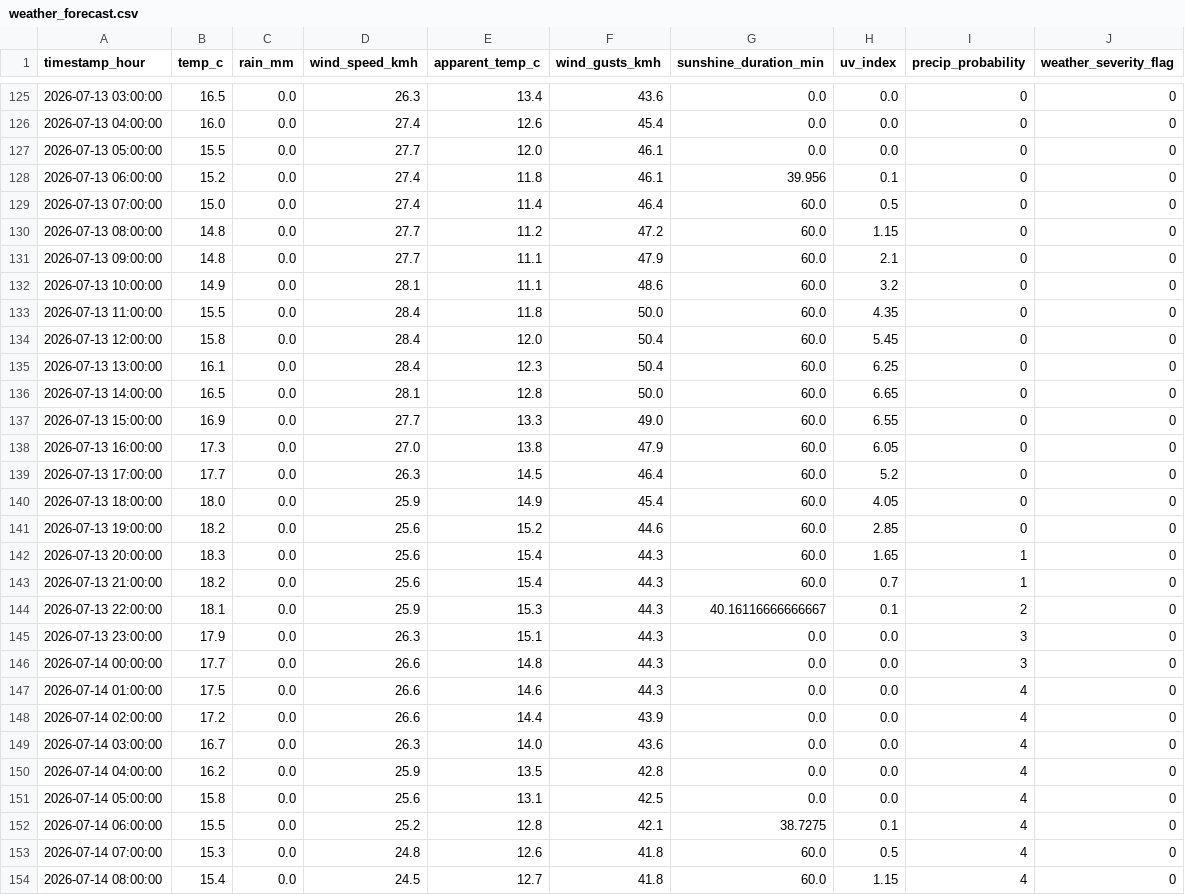
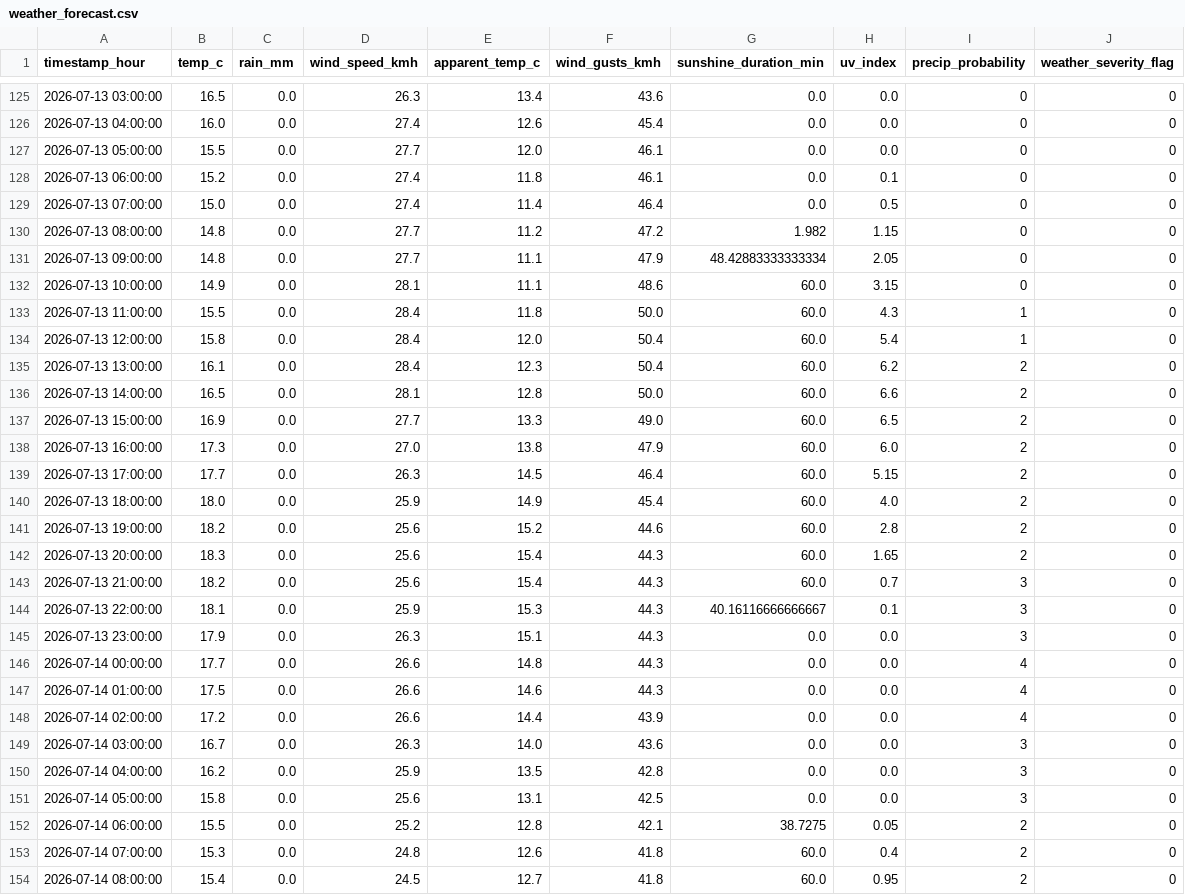
Before and after one commit to AdithKB/ODonoghuesSuffolk-Forecast, a CSV file: data/raw/weather_forecast.csv, drawn as a sheet; only a part is shown, gaps mark what is left out; the diff covers the shown part only.

```diff
--- a/data/raw/weather_forecast.csv
+++ b/data/raw/weather_forecast.csv
@@ -127,28 +127,28 @@ timestamp_hour,temp_c,rain_mm,wind_speed_kmh,apparent_temp_c,wind_gusts_kmh,suns
 2026-07-13 05:00:00,15.5,0.0,27.7,12.0,46.1,0.0,0.0,0,0
-2026-07-13 06:00:00,15.2,0.0,27.4,11.8,46.1,39.956,0.1,0,0
-2026-07-13 07:00:00,15.0,0.0,27.4,11.4,46.4,60.0,0.5,0,0
-2026-07-13 08:00:00,14.8,0.0,27.7,11.2,47.2,60.0,1.15,0,0
-2026-07-13 09:00:00,14.8,0.0,27.7,11.1,47.9,60.0,2.1,0,0
-2026-07-13 10:00:00,14.9,0.0,28.1,11.1,48.6,60.0,3.2,0,0
-2026-07-13 11:00:00,15.5,0.0,28.4,11.8,50.0,60.0,4.35,0,0
-2026-07-13 12:00:00,15.8,0.0,28.4,12.0,50.4,60.0,5.45,0,0
-2026-07-13 13:00:00,16.1,0.0,28.4,12.3,50.4,60.0,6.25,0,0
-2026-07-13 14:00:00,16.5,0.0,28.1,12.8,50.0,60.0,6.65,0,0
-2026-07-13 15:00:00,16.9,0.0,27.7,13.3,49.0,60.0,6.55,0,0
-2026-07-13 16:00:00,17.3,0.0,27.0,13.8,47.9,60.0,6.05,0,0
-2026-07-13 17:00:00,17.7,0.0,26.3,14.5,46.4,60.0,5.2,0,0
-2026-07-13 18:00:00,18.0,0.0,25.9,14.9,45.4,60.0,4.05,0,0
-2026-07-13 19:00:00,18.2,0.0,25.6,15.2,44.6,60.0,2.85,0,0
-2026-07-13 20:00:00,18.3,0.0,25.6,15.4,44.3,60.0,1.65,1,0
-2026-07-13 21:00:00,18.2,0.0,25.6,15.4,44.3,60.0,0.7,1,0
-2026-07-13 22:00:00,18.1,0.0,25.9,15.3,44.3,40.16116666666667,0.1,2,0
+2026-07-13 06:00:00,15.2,0.0,27.4,11.8,46.1,0.0,0.1,0,0
+2026-07-13 07:00:00,15.0,0.0,27.4,11.4,46.4,0.0,0.5,0,0
+2026-07-13 08:00:00,14.8,0.0,27.7,11.2,47.2,1.982,1.15,0,0
+2026-07-13 09:00:00,14.8,0.0,27.7,11.1,47.9,48.42883333333334,2.05,0,0
+2026-07-13 10:00:00,14.9,0.0,28.1,11.1,48.6,60.0,3.15,0,0
+2026-07-13 11:00:00,15.5,0.0,28.4,11.8,50.0,60.0,4.3,1,0
+2026-07-13 12:00:00,15.8,0.0,28.4,12.0,50.4,60.0,5.4,1,0
+2026-07-13 13:00:00,16.1,0.0,28.4,12.3,50.4,60.0,6.2,2,0
+2026-07-13 14:00:00,16.5,0.0,28.1,12.8,50.0,60.0,6.6,2,0
+2026-07-13 15:00:00,16.9,0.0,27.7,13.3,49.0,60.0,6.5,2,0
+2026-07-13 16:00:00,17.3,0.0,27.0,13.8,47.9,60.0,6.0,2,0
+2026-07-13 17:00:00,17.7,0.0,26.3,14.5,46.4,60.0,5.15,2,0
+2026-07-13 18:00:00,18.0,0.0,25.9,14.9,45.4,60.0,4.0,2,0
+2026-07-13 19:00:00,18.2,0.0,25.6,15.2,44.6,60.0,2.8,2,0
+2026-07-13 20:00:00,18.3,0.0,25.6,15.4,44.3,60.0,1.65,2,0
+2026-07-13 21:00:00,18.2,0.0,25.6,15.4,44.3,60.0,0.7,3,0
+2026-07-13 22:00:00,18.1,0.0,25.9,15.3,44.3,40.16116666666667,0.1,3,0
 2026-07-13 23:00:00,17.9,0.0,26.3,15.1,44.3,0.0,0.0,3,0
-2026-07-14 00:00:00,17.7,0.0,26.6,14.8,44.3,0.0,0.0,3,0
+2026-07-14 00:00:00,17.7,0.0,26.6,14.8,44.3,0.0,0.0,4,0
 2026-07-14 01:00:00,17.5,0.0,26.6,14.6,44.3,0.0,0.0,4,0
 2026-07-14 02:00:00,17.2,0.0,26.6,14.4,43.9,0.0,0.0,4,0
-2026-07-14 03:00:00,16.7,0.0,26.3,14.0,43.6,0.0,0.0,4,0
-2026-07-14 04:00:00,16.2,0.0,25.9,13.5,42.8,0.0,0.0,4,0
-2026-07-14 05:00:00,15.8,0.0,25.6,13.1,42.5,0.0,0.0,4,0
-2026-07-14 06:00:00,15.5,0.0,25.2,12.8,42.1,38.7275,0.1,4,0
-2026-07-14 07:00:00,15.3,0.0,24.8,12.6,41.8,60.0,0.5,4,0
-2026-07-14 08:00:00,15.4,0.0,24.5,12.7,41.8,60.0,1.15,4,0
+2026-07-14 03:00:00,16.7,0.0,26.3,14.0,43.6,0.0,0.0,3,0
+2026-07-14 04:00:00,16.2,0.0,25.9,13.5,42.8,0.0,0.0,3,0
+2026-07-14 05:00:00,15.8,0.0,25.6,13.1,42.5,0.0,0.0,3,0
+2026-07-14 06:00:00,15.5,0.0,25.2,12.8,42.1,38.7275,0.05,2,0
+2026-07-14 07:00:00,15.3,0.0,24.8,12.6,41.8,60.0,0.4,2,0
+2026-07-14 08:00:00,15.4,0.0,24.5,12.7,41.8,60.0,0.95,2,0
```
Also changed, not shown: 125 edited cells elsewhere in this file, data/raw/enrichment.csv, data/raw/events_enrichment.csv, 4 other files.
